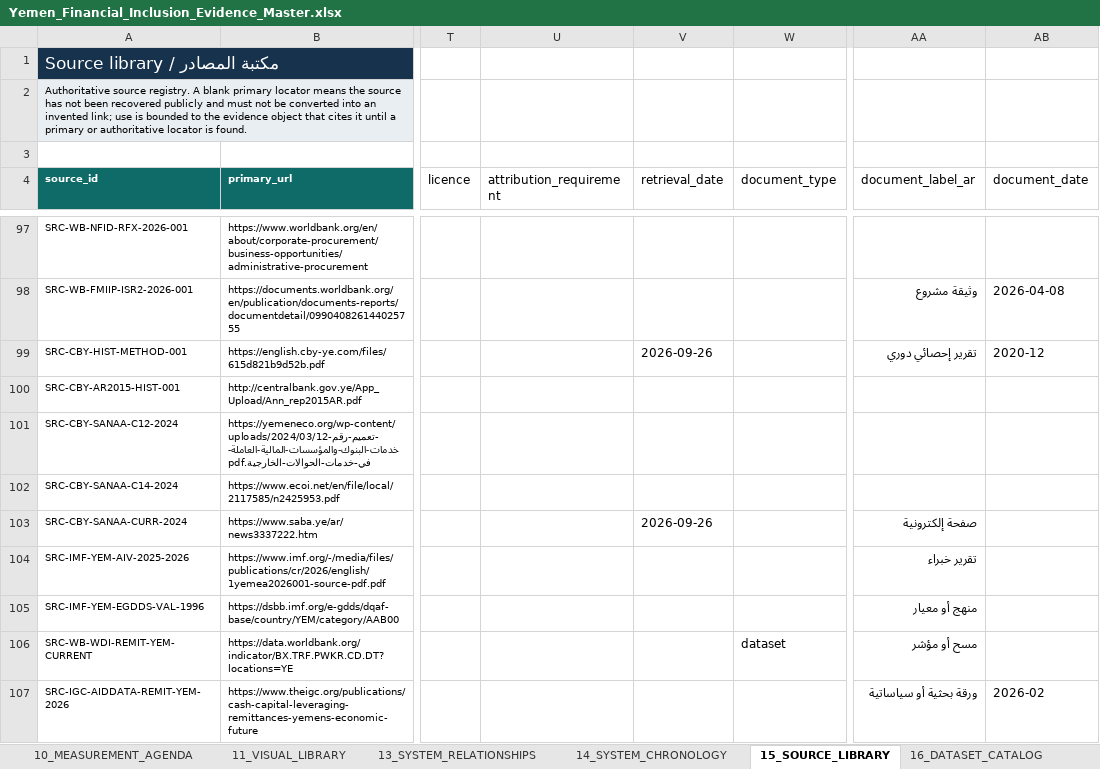
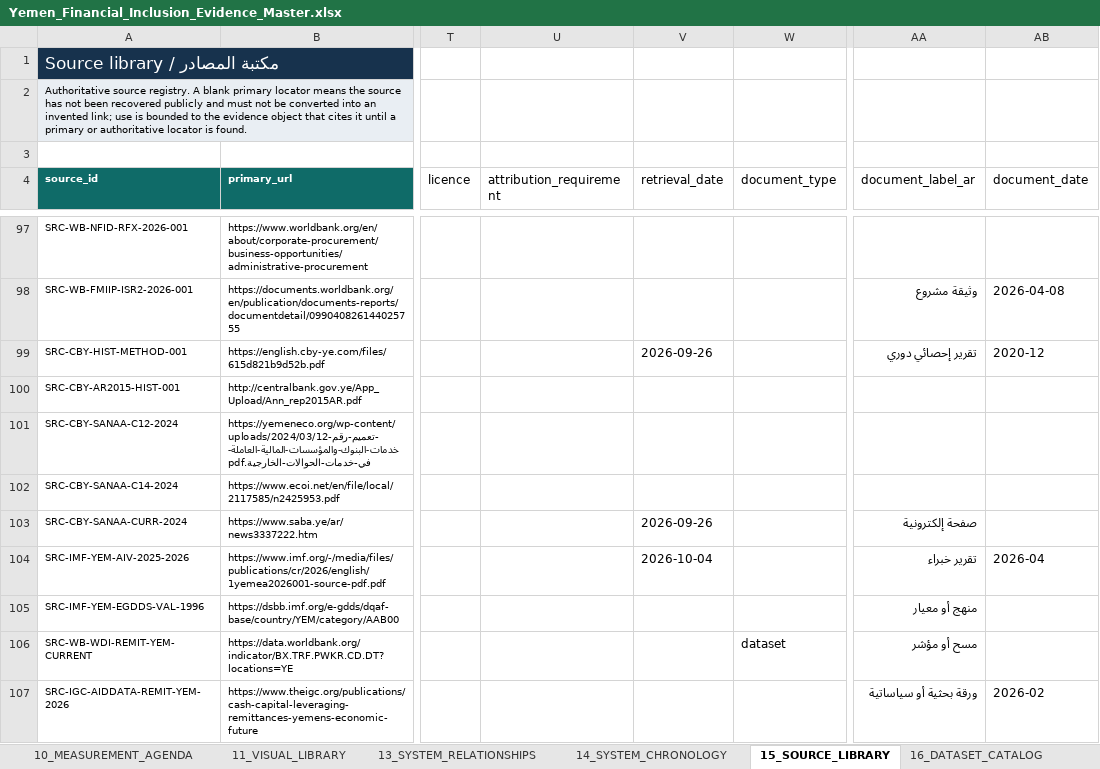
Before and after one commit to CausewayGrp/Financial-inclusion-, an Excel workbook: authority/Yemen_Financial_Inclusion_Evidence_Master.xlsx, sheet 15_SOURCE_LIBRARY, drawn as a sheet; only a part is shown, gaps mark what is left out; values as stored, in another font and other column widths than the file's, no borders; the diff names each change by its address in the sheet, - before the commit and + after, or states it on an @@ line.

```diff
--- a/authority/Yemen_Financial_Inclusion_Evidence_Master.xlsx (sheet 15_SOURCE_LIBRARY)
+++ b/authority/Yemen_Financial_Inclusion_Evidence_Master.xlsx (sheet 15_SOURCE_LIBRARY)
-V104 (retrieval_date): (empty)
+V104 (retrieval_date): 2026-10-04
-AB104 (document_date): (empty)
+AB104 (document_date): 2026-04
```
Also changed, not shown: sheet 06_EVIDENCE_OBJECTS, sheet 02_SITE_MAP, 55 other files.
